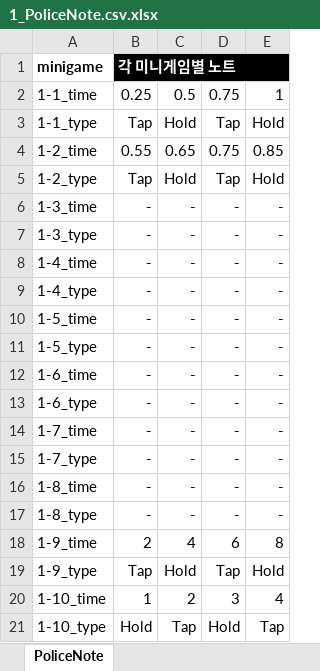
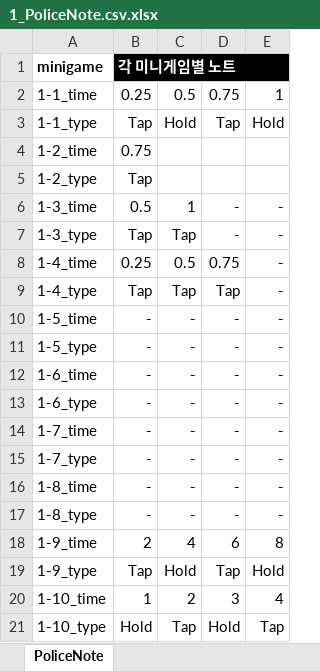
Before and after one commit to FFooCuuSS/Poliverse, an Excel workbook: Assets/ExcelFile/1_PoliceNote.csv.xlsx, sheet PoliceNote, drawn as a sheet; values as stored, in another font and other column widths than the file's, no borders; the diff names each change by its address in the sheet, - before the commit and + after, or states it on an @@ line.

```diff
--- a/Assets/ExcelFile/1_PoliceNote.csv.xlsx (sheet PoliceNote)
+++ b/Assets/ExcelFile/1_PoliceNote.csv.xlsx (sheet PoliceNote)
-B4: 0.55
+B4: 0.75
-C4: 0.65
+C4: (empty)
-D4: 0.75
+D4: (empty)
-E4: 0.85
+E4: (empty)
-C5: Hold
+C5: (empty)
-D5: Tap
+D5: (empty)
-E5: Hold
+E5: (empty)
-B6: -
+B6: 0.5
-C6: -
+C6: 1
-B7: -
+B7: Tap
-C7: -
+C7: Tap
-B8: -
+B8: 0.25
-C8: -
+C8: 0.5
-D8: -
+D8: 0.75
-B9: -
+B9: Tap
-C9: -
+C9: Tap
-D9: -
+D9: Tap
```
Also changed, not shown: 43 other files.
